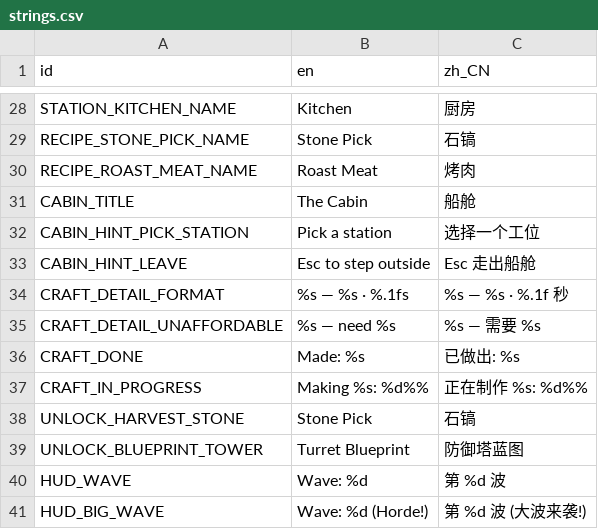
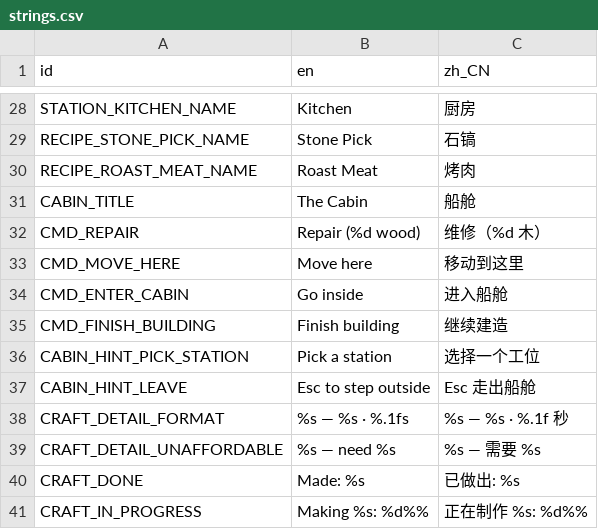
Before and after one commit to kcokz/dino-td, a CSV file: translations/strings.csv, drawn as a sheet; only a part is shown, gaps mark what is left out; the shorter side is filled out with more unchanged rows.

```diff
--- a/translations/strings.csv
+++ b/translations/strings.csv
@@ -31,2 +31,6 @@ RECIPE_ROAST_MEAT_NAME,"Roast Meat","烤肉"
 CABIN_TITLE,"The Cabin","船舱"
+CMD_REPAIR,"Repair (%d wood)","维修（%d 木）"
+CMD_MOVE_HERE,"Move here","移动到这里"
+CMD_ENTER_CABIN,"Go inside","进入船舱"
+CMD_FINISH_BUILDING,"Finish building","继续建造"
 CABIN_HINT_PICK_STATION,"Pick a station","选择一个工位"
```
Also changed, not shown: 8 other files.
